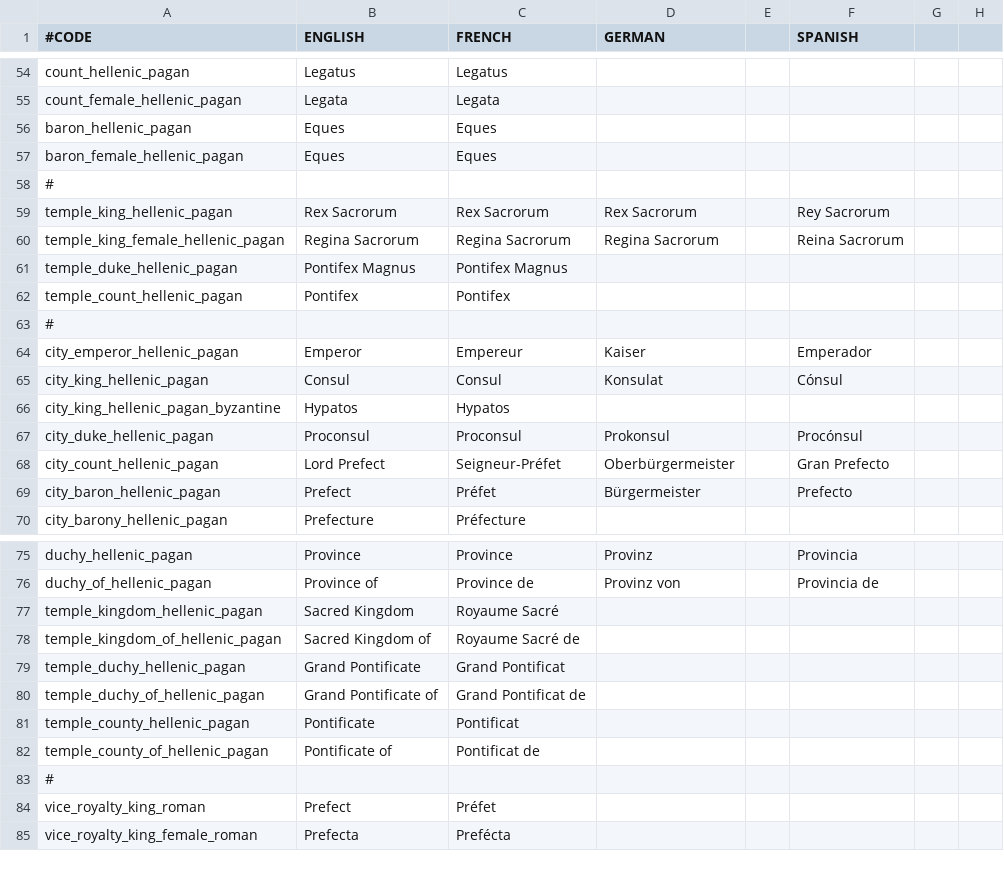
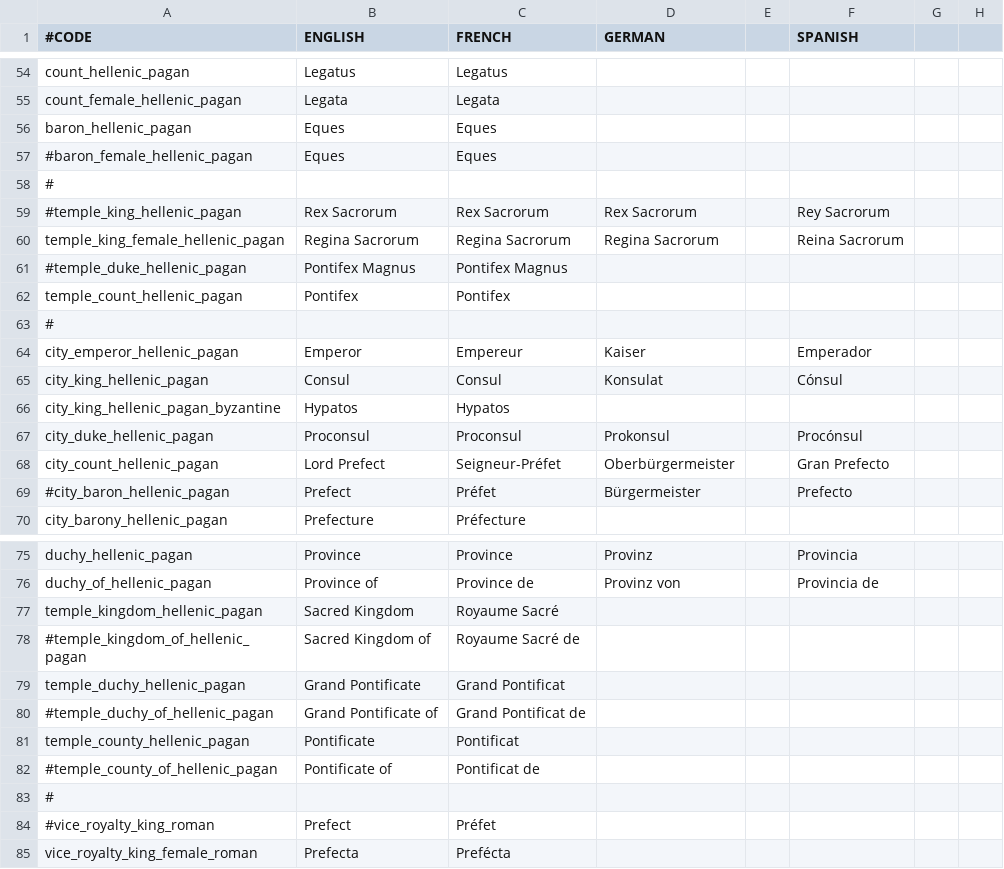
Before and after one commit to loup99/WtWSMS, a CSV file: WTWSMS/localisation/ACR_hellenic.csv, drawn as a sheet; only a part is shown, gaps mark what is left out; the diff names each change by its address in the sheet, - before the commit and + after, or states it on an @@ line.

```diff
--- a/WTWSMS/localisation/ACR_hellenic.csv
+++ b/WTWSMS/localisation/ACR_hellenic.csv
-A57 (#CODE): baron_female_hellenic_pagan
+A57 (#CODE): #baron_female_hellenic_pagan
-A59 (#CODE): temple_king_hellenic_pagan
+A59 (#CODE): #temple_king_hellenic_pagan
-A61 (#CODE): temple_duke_hellenic_pagan
+A61 (#CODE): #temple_duke_hellenic_pagan
-A69 (#CODE): city_baron_hellenic_pagan
+A69 (#CODE): #city_baron_hellenic_pagan
-A78 (#CODE): temple_kingdom_of_hellenic_pagan
+A78 (#CODE): #temple_kingdom_of_hellenic_pagan
-A80 (#CODE): temple_duchy_of_hellenic_pagan
+A80 (#CODE): #temple_duchy_of_hellenic_pagan
-A82 (#CODE): temple_county_of_hellenic_pagan
+A82 (#CODE): #temple_county_of_hellenic_pagan
-A84 (#CODE): vice_royalty_king_roman
+A84 (#CODE): #vice_royalty_king_roman
```
Also changed, not shown: WTWSMS/localisation/00_WtWSMS_override.csv, WTWSMS/localisation/MZ.csv, 16 other files.
